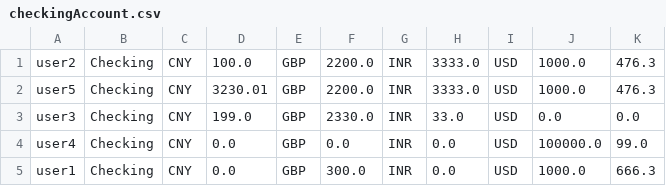
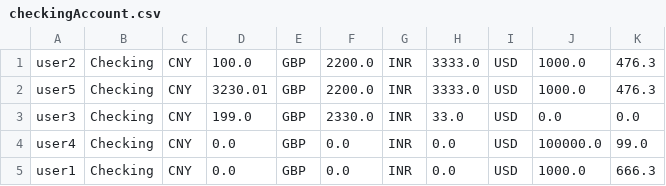
Before and after one commit to R1cardoo/bank_final_project, a CSV file: bankATM/out/production/bankATM/csvfiles/checkingAccount.csv, drawn as a sheet.

```diff
--- a/bankATM/out/production/bankATM/csvfiles/checkingAccount.csv
+++ b/bankATM/out/production/bankATM/csvfiles/checkingAccount.csv
@@ -4,2 +4,2 @@ user3,Checking,CNY,199.0,GBP,2330.0,INR,33.0,USD,0.0,0.0,
 user4,Checking,CNY,0.0,GBP,0.0,INR,0.0,USD,100000.0,99.0,
-user1,Checking,CNY,0.0,GBP,300.0,INR,0.0,USD,1000.0,666.3,
+user1,Checking,CNY,0.0,GBP,0.0,INR,0.0,USD,1000.0,666.3,
```
Also changed, not shown: bankATM/out/production/bankATM/csvfiles/savingAccount.csv, bankATM/out/production/bankATM/csvfiles/transaction.csv, 16 other files.
